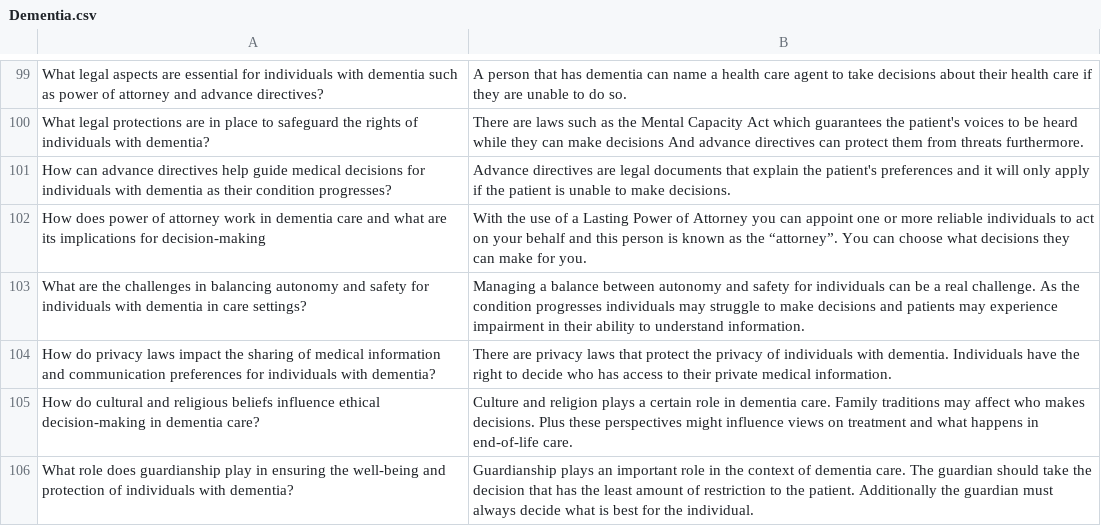
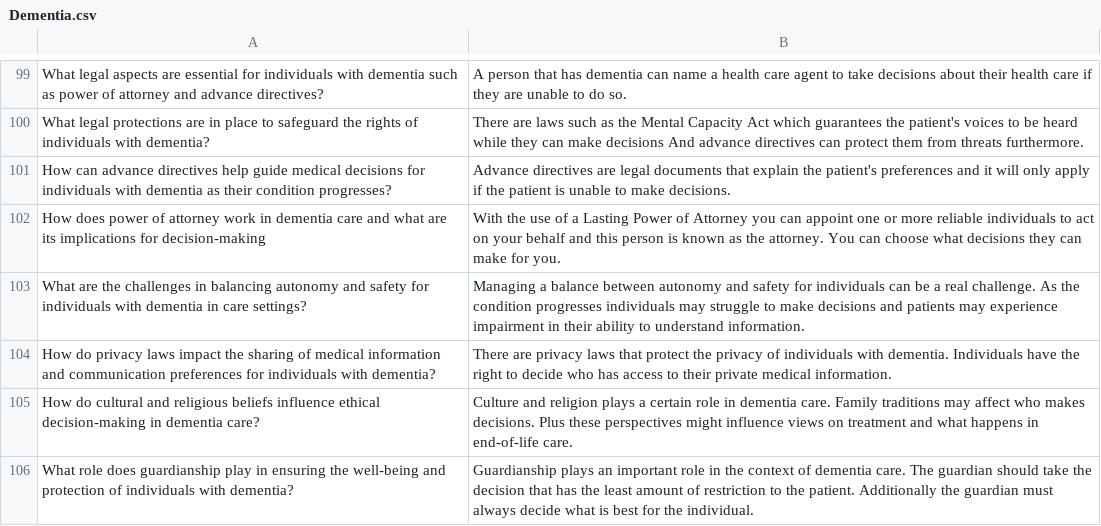
Before and after one commit to SaviruPeiris/SDGP-2023-24, a CSV file: ChatBot-Backend/CogniCare Plus ML/Dementia.csv, drawn as a sheet; only a part is shown, gaps mark what is left out.

Commit message:
Update the Csv file

```diff
--- a/ChatBot-Backend/CogniCare Plus ML/Dementia.csv
+++ b/ChatBot-Backend/CogniCare Plus ML/Dementia.csv
@@ -101,3 +101,3 @@ What legal protections are in place to safeguard the rights of individuals with
 How can advance directives help guide medical decisions for individuals with dementia as their condition progresses?, Advance directives are legal documents that explain the patient's preferences and it will only apply if the patient is unable to make decisions.,,,,,,
-How does power of attorney work in dementia care and what are its implications for decision-making, With the use of a Lasting Power of Attorney you can appoint one or more reliable individuals to act on your behalf and this person is known as the “attorney”. You can choose what decisions they can make for you.,,,,,,
+How does power of attorney work in dementia care and what are its implications for decision-making, With the use of a Lasting Power of Attorney you can appoint one or more reliable individuals to act on your behalf and this person is known as the attorney. You can choose what decisions they can make for you.,,,,,,
 What are the challenges in balancing autonomy and safety for individuals with dementia in care settings?, Managing a balance between autonomy and safety for individuals can be a real challenge. As the condition progresses individuals may struggle to make decisions and patients may experience impairment in their ability to understand information.,,,,,,
```
